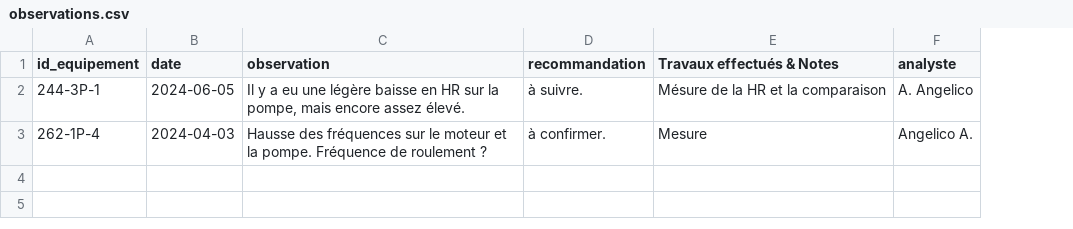
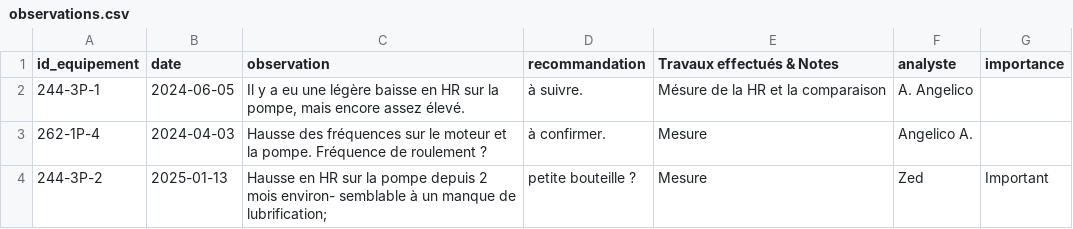
Before and after one commit to ZARAVITA/project_digitalisation_industriel, a CSV file: data/observations.csv, drawn as a sheet; the diff names each change by its address in the sheet, - before the commit and + after, or states it on an @@ line.

```diff
--- a/data/observations.csv
+++ b/data/observations.csv
+column G (importance), empty
+row 4: 244-3P-2 | 2025-01-13 | Hausse en HR sur la pompe depuis 2 mois environ- semblable à un manque de lubrification; | petite bouteille ? | Mesure | Zed | Important
```
Also changed, not shown: 5 other files.
